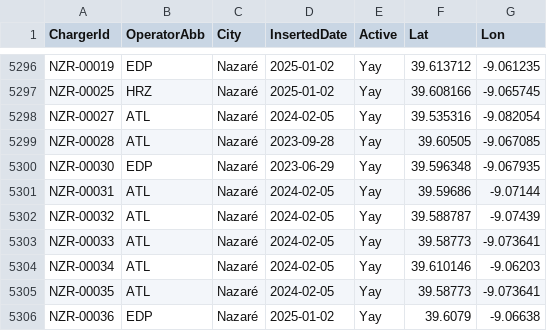
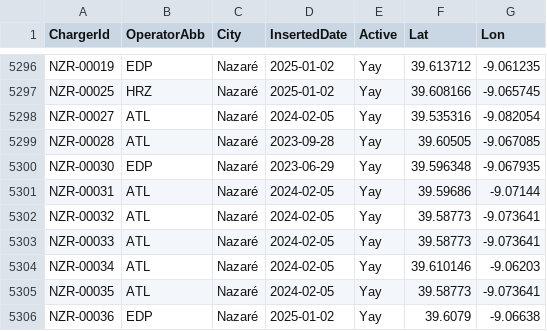
Before and after one commit to pmreis/emobility, a CSV file: data/outputs/PT_Chargers.csv, drawn as a sheet; only a part is shown, gaps mark what is left out.

```diff
--- a/data/outputs/PT_Chargers.csv
+++ b/data/outputs/PT_Chargers.csv
@@ -5301,3 +5301,3 @@ NZR-00030,EDP,Nazaré,2023-06-29,Yay,39.596348,-9.067935
 NZR-00031,ATL,Nazaré,2024-02-05,Yay,39.59686,-9.07144
-NZR-00032,ATL,Nazaré,2024-02-05,Yay,39.588787,-9.07439
+NZR-00032,ATL,Nazaré,2024-02-05,Yay,39.58773,-9.073641
 NZR-00033,ATL,Nazaré,2024-02-05,Yay,39.58773,-9.073641
```
Also changed, not shown: data/outputs/PT_Market_PowerShareAgg_Analysis.csv, data/outputs/PT_Market_PowerShare_Analysis.csv, 3 other files.
